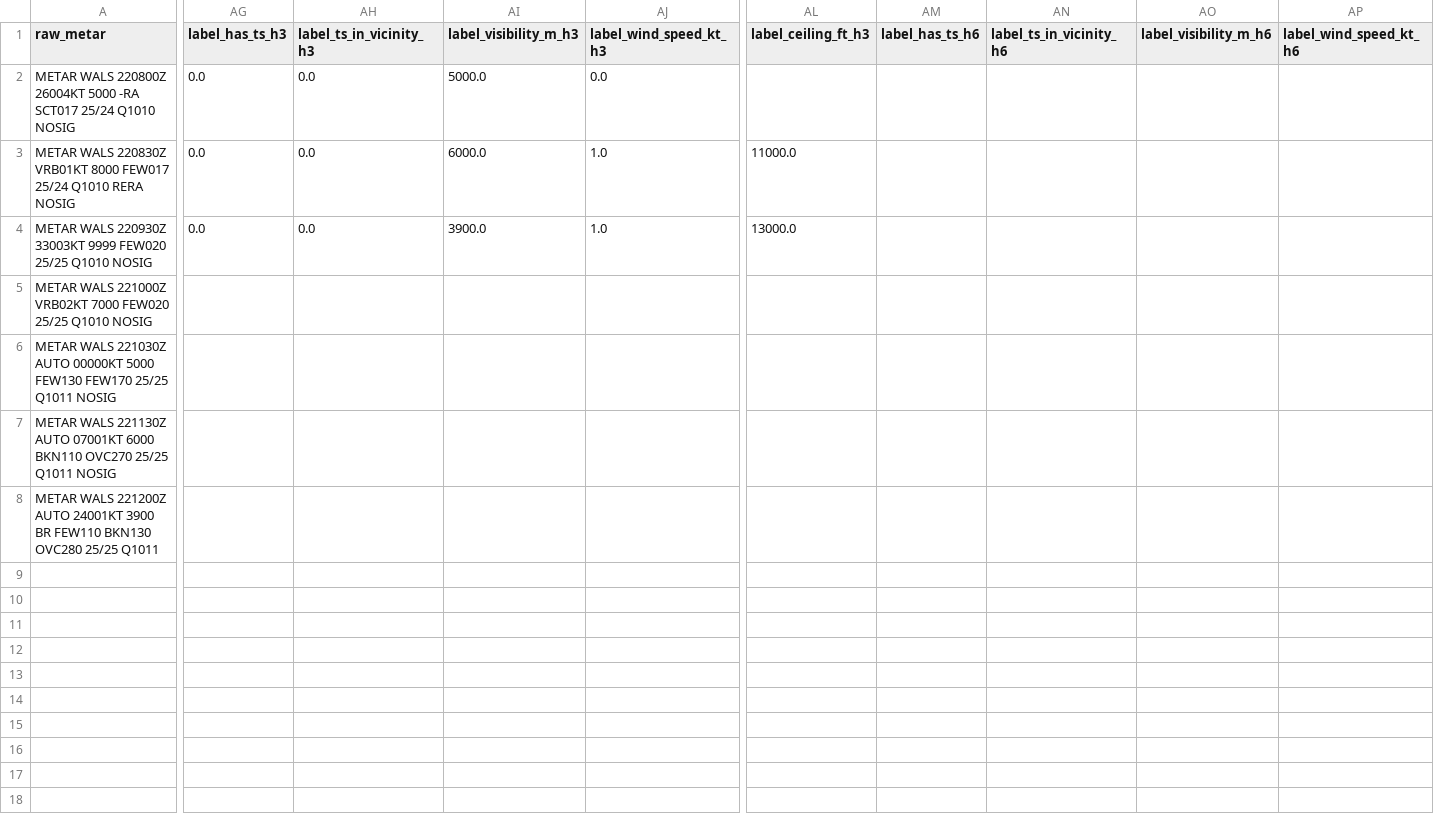
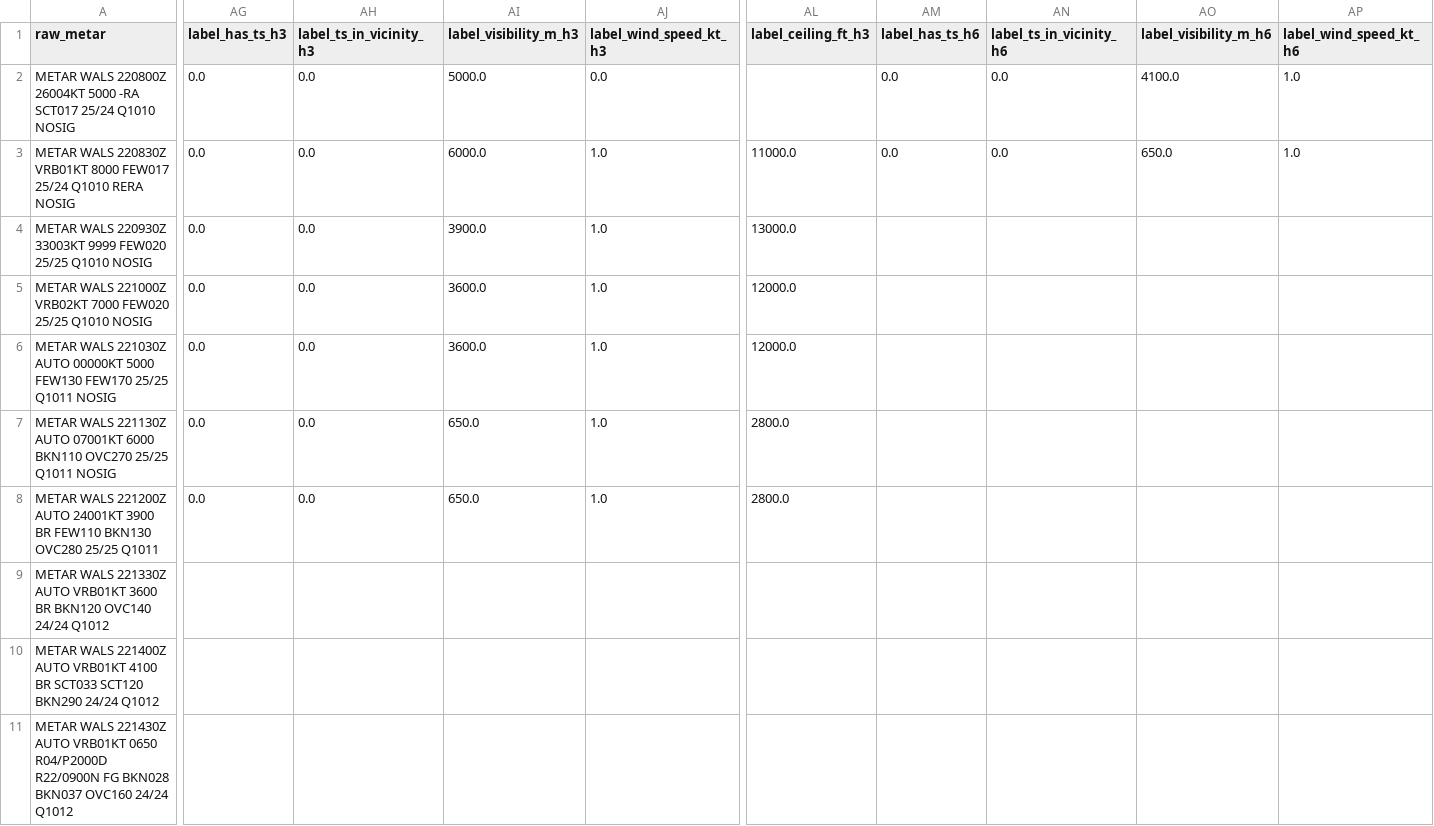
Before and after one commit to ojanzul/bmkg-taf-machinelearning, a CSV file: data/wals_training_dataset.csv, drawn as a sheet; only a part is shown, gaps mark what is left out; rows hold the shown columns only; the diff covers the shown part only; the diff names each change by its address in the sheet, - before the commit and + after, or states it on an @@ line.

```diff
--- a/data/wals_training_dataset.csv
+++ b/data/wals_training_dataset.csv
-AM2:AM3 (label_has_ts_h6): (empty)
+AM2:AM3 (label_has_ts_h6): 0.0
-AN2:AN3 (label_ts_in_vicinity_h6): (empty)
+AN2:AN3 (label_ts_in_vicinity_h6): 0.0
-AO2 (label_visibility_m_h6): (empty)
+AO2 (label_visibility_m_h6): 4100.0
-AP2:AP3 (label_wind_speed_kt_h6): (empty)
+AP2:AP3 (label_wind_speed_kt_h6): 1.0
-AO3 (label_visibility_m_h6): (empty)
+AO3 (label_visibility_m_h6): 650.0
-AG5:AG8 (label_has_ts_h3): (empty)
+AG5:AG8 (label_has_ts_h3): 0.0
-AH5:AH8 (label_ts_in_vicinity_h3): (empty)
+AH5:AH8 (label_ts_in_vicinity_h3): 0.0
-AI5:AI6 (label_visibility_m_h3): (empty)
+AI5:AI6 (label_visibility_m_h3): 3600.0
-AJ5:AJ8 (label_wind_speed_kt_h3): (empty)
+AJ5:AJ8 (label_wind_speed_kt_h3): 1.0
-AL5:AL6 (label_ceiling_ft_h3): (empty)
+AL5:AL6 (label_ceiling_ft_h3): 12000.0
-AI7:AI8 (label_visibility_m_h3): (empty)
+AI7:AI8 (label_visibility_m_h3): 650.0
-AL7:AL8 (label_ceiling_ft_h3): (empty)
+AL7:AL8 (label_ceiling_ft_h3): 2800.0
+row 9: METAR WALS 221330Z AUTO VRB01KT 3600 BR BKN120 OVC140 24/24 Q1012
+row 10: METAR WALS 221400Z AUTO VRB01KT 4100 BR SCT033 SCT120 BKN290 24/24 Q1012
+row 11: METAR WALS 221430Z AUTO VRB01KT 0650 R04/P2000D R22/0900N FG BKN028 BKN037 OVC160 24/24 Q1012
```
Also changed, not shown: 7 edited cells elsewhere in this file, data/wals_metar_structured.csv, 1 other file.
